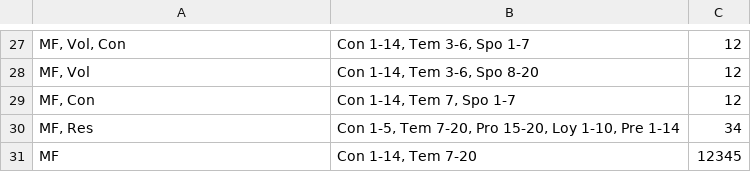
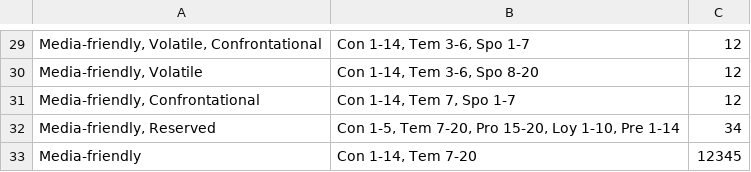
Before and after one commit to ricardogffcouto/fm-scout-automator, a CSV file: data/media.csv, drawn as a sheet; only a part is shown, gaps mark what is left out; addresses are those after the commit; the diff covers the shown part only; the diff names each change by its address in the sheet, - before the commit and + after, or states it on an @@ line.

Commit message:
Added a better personality and media evaluator

```diff
--- a/data/media.csv
+++ b/data/media.csv
-A29: MF, Vol, Con
+A29: Media-friendly, Volatile, Confrontational
-A30: MF, Vol
+A30: Media-friendly, Volatile
-A31: MF, Con
+A31: Media-friendly, Confrontational
-A32: MF, Res
+A32: Media-friendly, Reserved
-A33: MF
+A33: Media-friendly
```
Also changed, not shown: 2 added rows and 26 edited cells elsewhere in this file, data/personalities.csv, 7 other files.
